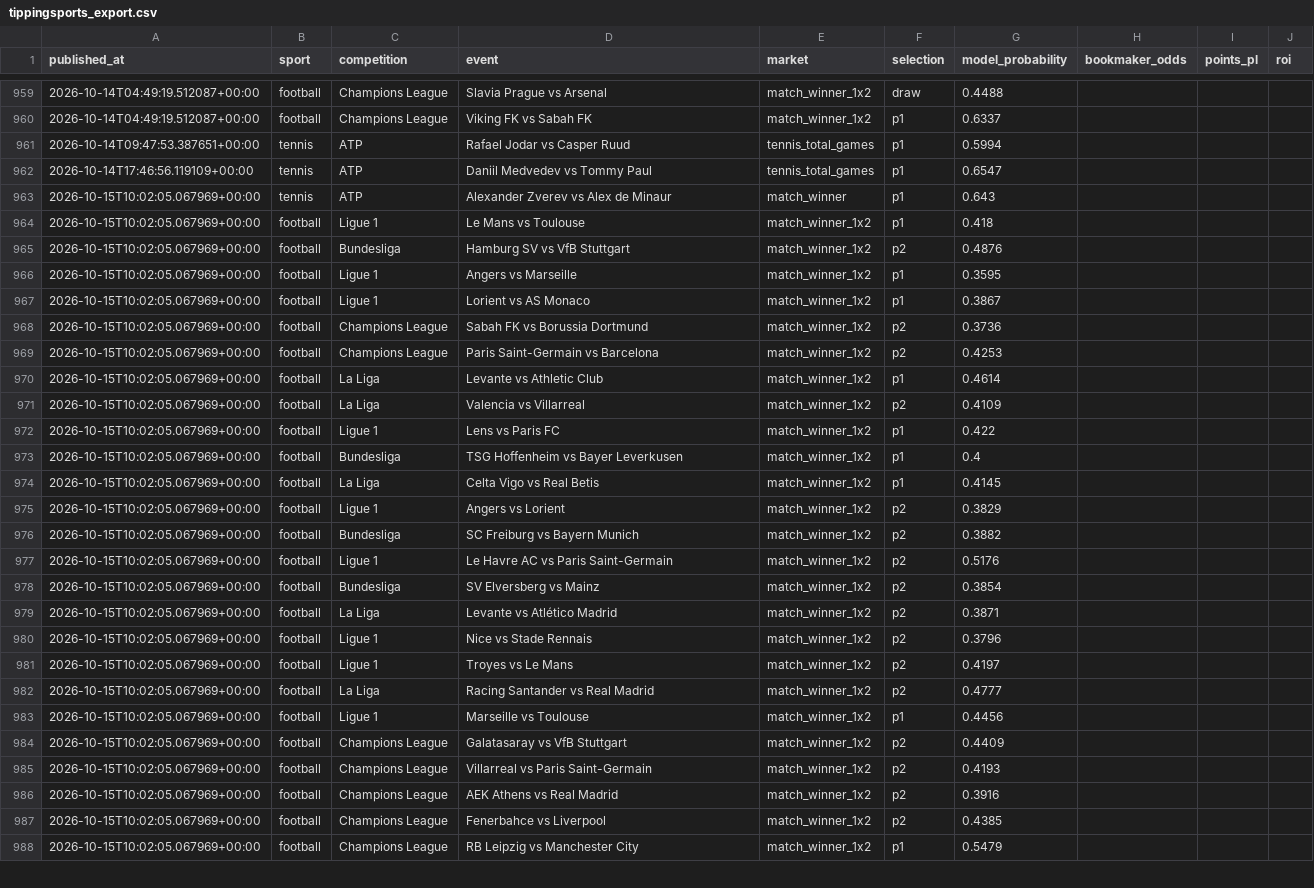
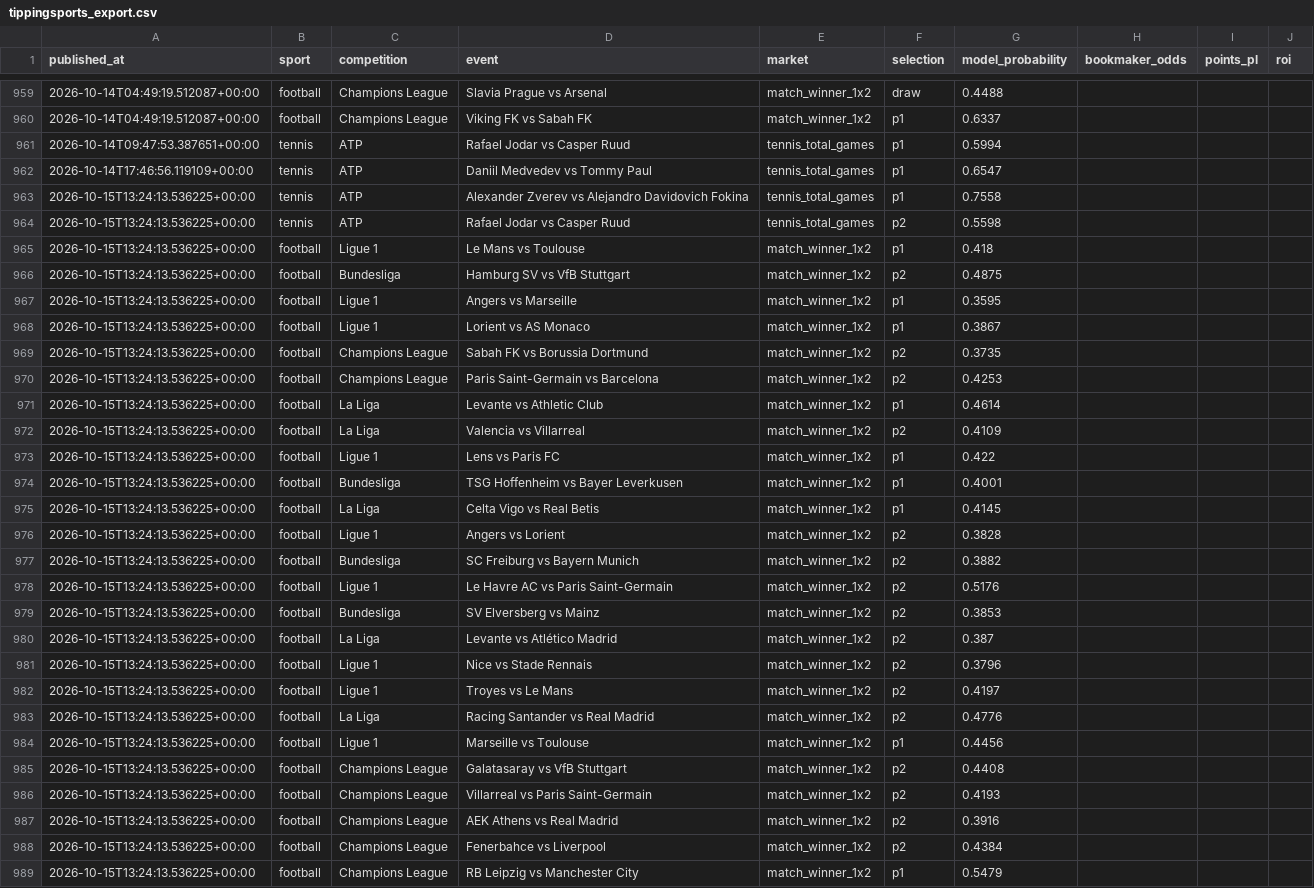
Before and after one commit to topboyasian-stack/match-signal, a CSV file: data/tippingsports_export.csv, drawn as a sheet; only a part is shown, gaps mark what is left out; addresses are those after the commit; the diff covers the shown part only; the diff names each change by its address in the sheet, - before the commit and + after, or states it on an @@ line.

```diff
--- a/data/tippingsports_export.csv
+++ b/data/tippingsports_export.csv
-A963 (published_at): 2026-10-15T10:02:05.067969+00:00
+A963 (published_at): 2026-10-15T13:24:13.536225+00:00
-D963 (event): Alexander Zverev vs Alex de Minaur
+D963 (event): Alexander Zverev vs Alejandro Davidovich Fokina
-E963 (market): match_winner
+E963 (market): tennis_total_games
-G963 (model_probability): 0.643
+G963 (model_probability): 0.7558
+row 964: 2026-10-15T13:24:13.536225+00:00 | tennis | ATP | Rafael Jodar vs Casper Ruud | tennis_total_games | p2 | 0.5598
-A965:A989 (published_at): 2026-10-15T10:02:05.067969+00:00
+A965:A989 (published_at): 2026-10-15T13:24:13.536225+00:00
-G966 (model_probability): 0.4876
+G966 (model_probability): 0.4875
-G969 (model_probability): 0.3736
+G969 (model_probability): 0.3735
-G974 (model_probability): 0.4
+G974 (model_probability): 0.4001
-G976 (model_probability): 0.3829
+G976 (model_probability): 0.3828
-G979 (model_probability): 0.3854
+G979 (model_probability): 0.3853
-G980 (model_probability): 0.3871
+G980 (model_probability): 0.387
-G983 (model_probability): 0.4777
+G983 (model_probability): 0.4776
-G985 (model_probability): 0.4409
+G985 (model_probability): 0.4408
-G988 (model_probability): 0.4385
+G988 (model_probability): 0.4384
```
Also changed, not shown: 2 edited cells elsewhere in this file, 3 other files.
